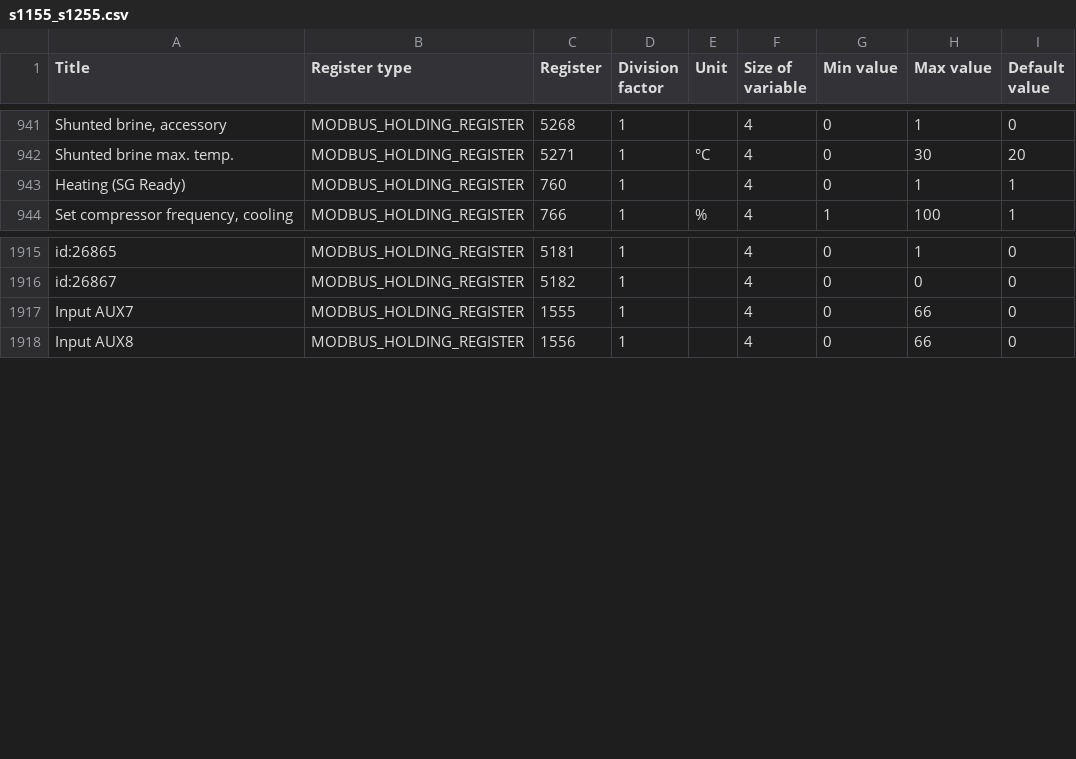
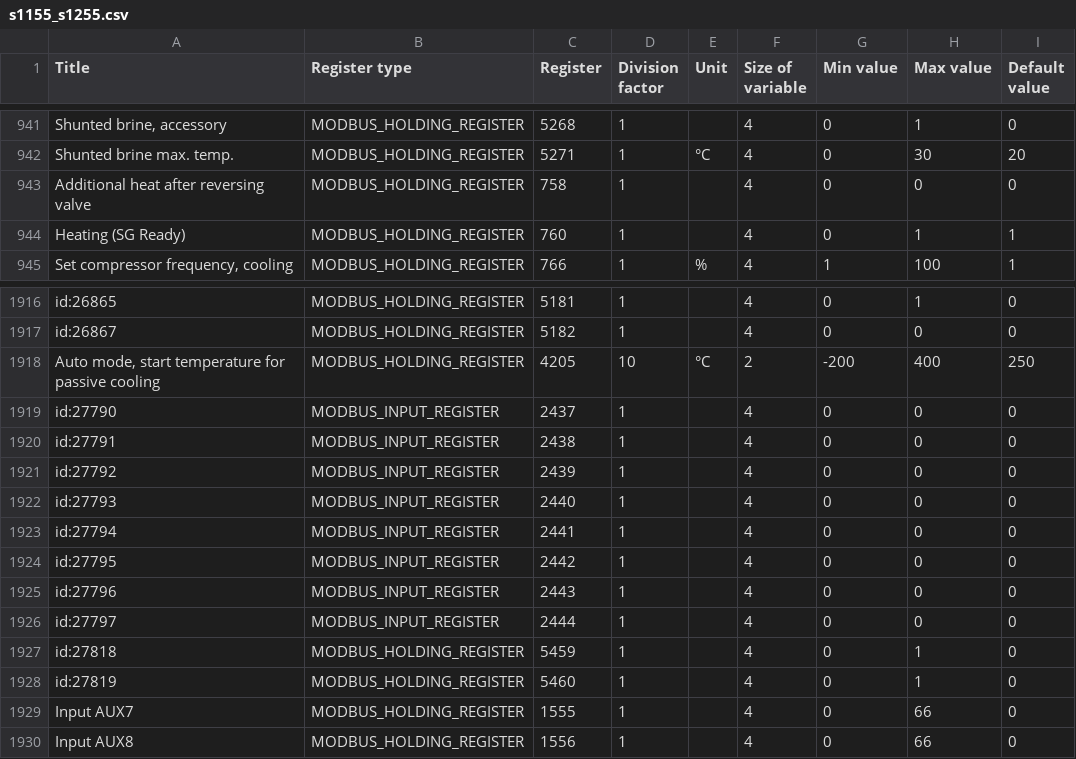
Before and after one commit to yozik04/nibe, a CSV file: nibe/data/s1155_s1255.csv, drawn as a sheet; only a part is shown, gaps mark what is left out; the diff names each change by its address in the sheet, - before the commit and + after, or states it on an @@ line.

Commit message:
Add "Additional heat after reversing valve" and "Auto mode, start temperature for passive cooling" for s1155 and s1255

```diff
--- a/nibe/data/s1155_s1255.csv
+++ b/nibe/data/s1155_s1255.csv
+row 943: Additional heat after reversing valve | MODBUS_HOLDING_REGISTER | 758 | 1 |  | 4 | 0 | 0 | 0
+row 1918: Auto mode, start temperature for passive cooling | MODBUS_HOLDING_REGISTER | 4205 | 10 | °C | 2 | -200 | 400 | 250
+row 1919: id:27790 | MODBUS_INPUT_REGISTER | 2437 | 1 |  | 4 | 0 | 0 | 0
+row 1920: id:27791 | MODBUS_INPUT_REGISTER | 2438 | 1 |  | 4 | 0 | 0 | 0
+row 1921: id:27792 | MODBUS_INPUT_REGISTER | 2439 | 1 |  | 4 | 0 | 0 | 0
+row 1922: id:27793 | MODBUS_INPUT_REGISTER | 2440 | 1 |  | 4 | 0 | 0 | 0
+row 1923: id:27794 | MODBUS_INPUT_REGISTER | 2441 | 1 |  | 4 | 0 | 0 | 0
+row 1924: id:27795 | MODBUS_INPUT_REGISTER | 2442 | 1 |  | 4 | 0 | 0 | 0
+row 1925: id:27796 | MODBUS_INPUT_REGISTER | 2443 | 1 |  | 4 | 0 | 0 | 0
+row 1926: id:27797 | MODBUS_INPUT_REGISTER | 2444 | 1 |  | 4 | 0 | 0 | 0
+row 1927: id:27818 | MODBUS_HOLDING_REGISTER | 5459 | 1 |  | 4 | 0 | 1 | 0
+row 1928: id:27819 | MODBUS_HOLDING_REGISTER | 5460 | 1 |  | 4 | 0 | 1 | 0
```
Also changed, not shown: 1 other file.
